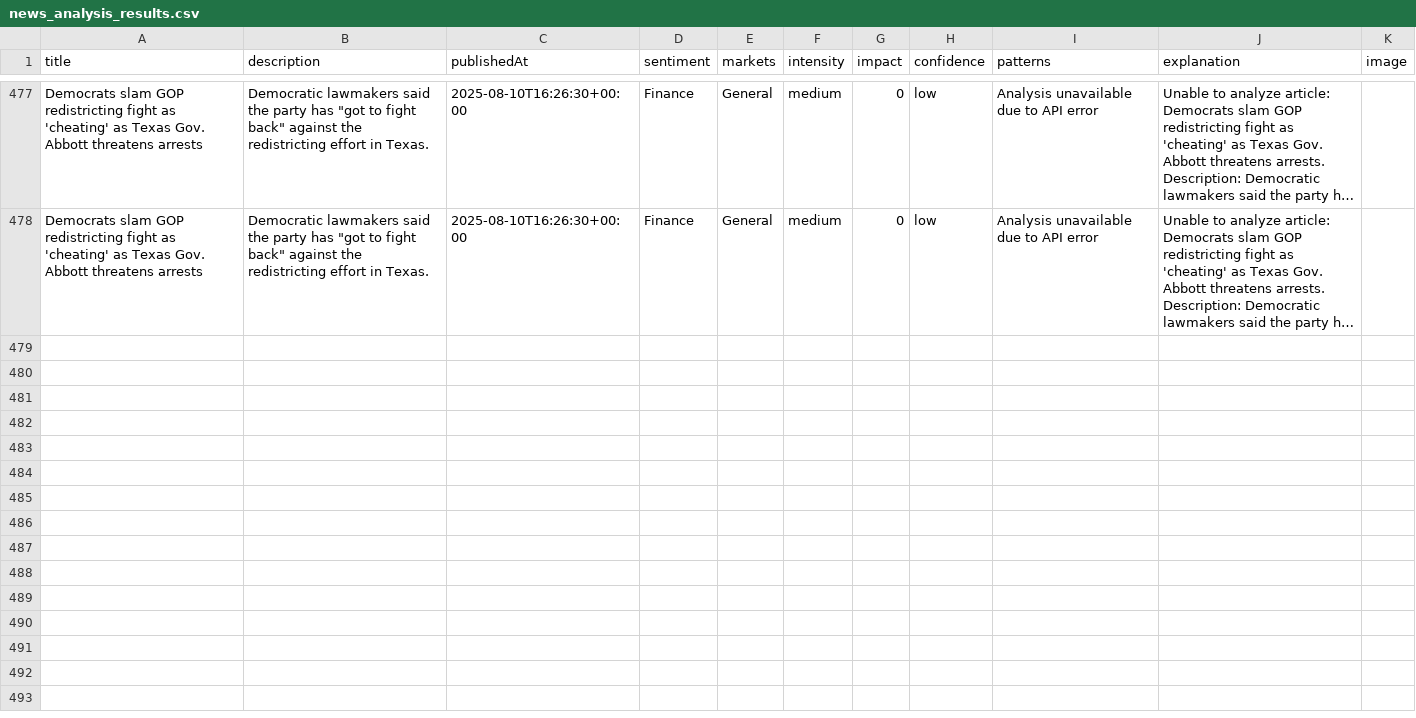
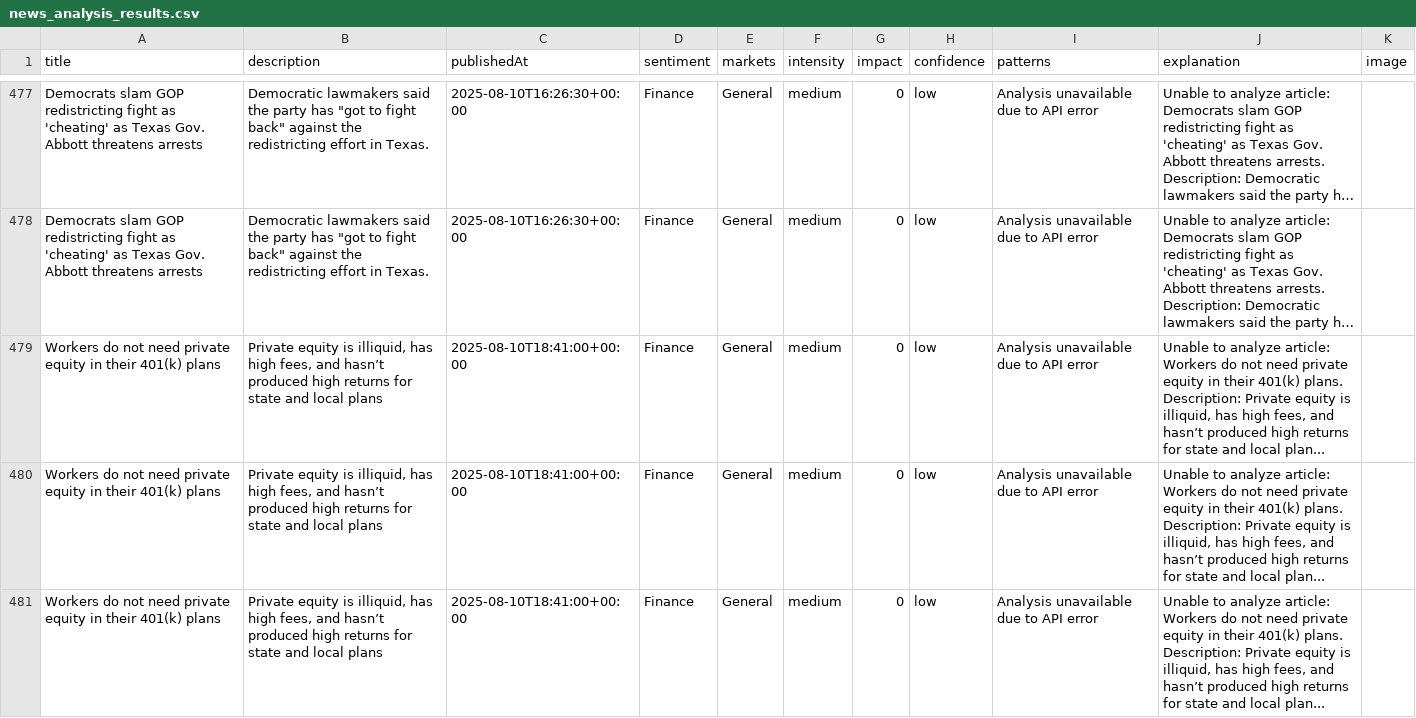
Before and after one commit to MarvinSchlein/InsightFundamental1, a CSV file: data/news_analysis_results.csv, drawn as a sheet; only a part is shown, gaps mark what is left out; long unchanged cells end in …; the diff names each change by its address in the sheet, - before the commit and + after, or states it on an @@ line.

```diff
--- a/data/news_analysis_results.csv
+++ b/data/news_analysis_results.csv
+row 479: Workers do not need private equity in their 401(k) plans | Private equity is illiquid, has high fees, and hasn’t produced high returns for state and local plans | 2025-08-10T18:41:00+00:00 | Finance | General | medium | 0 | low | Analysis unavailable due to API error | Unable to analyze article: Workers do not need private equity in their 401(k) plans. Description: Private equity is illiquid, has high fees, and hasn’t produced high returns for state and local plan...
+row 480: Workers do not need private equity in their 401(k) plans | Private equity is illiquid, has high fees, and hasn’t produced high returns for state and local plans | 2025-08-10T18:41:00+00:00 | Finance | General | medium | 0 | low | Analysis unavailable due to API error | Unable to analyze article: Workers do not need private equity in their 401(k) plans. Description: Private equity is illiquid, has high fees, and hasn’t produced high returns for state and local plan...
+row 481: Workers do not need private equity in their 401(k) plans | Private equity is illiquid, has high fees, and hasn’t produced high returns for state and local plans | 2025-08-10T18:41:00+00:00 | Finance | General | medium | 0 | low | Analysis unavailable due to API error | Unable to analyze article: Workers do not need private equity in their 401(k) plans. Description: Private equity is illiquid, has high fees, and hasn’t produced high returns for state and local plan...
```
